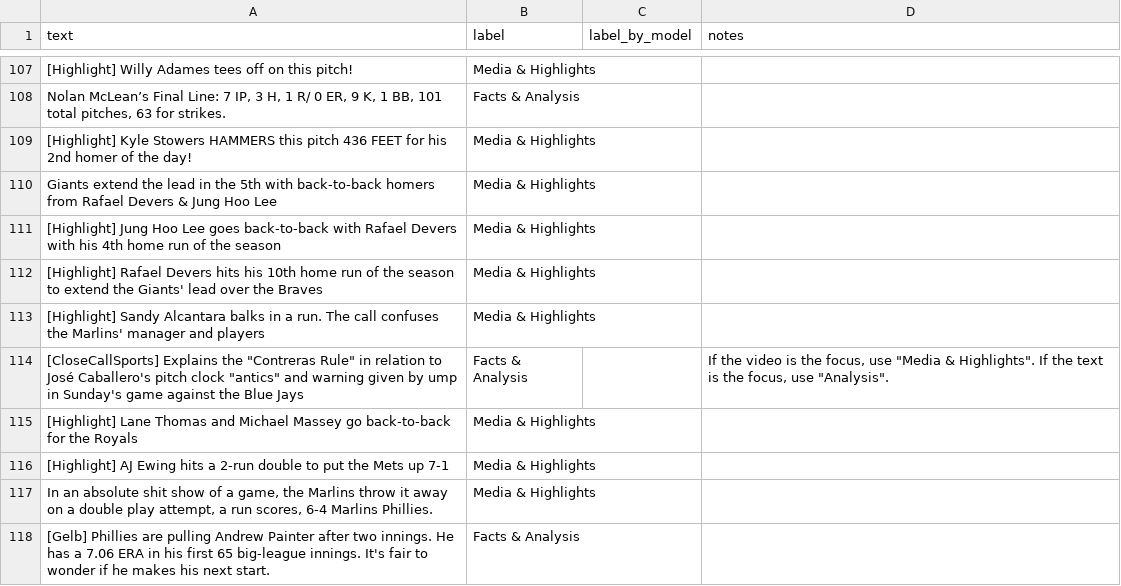
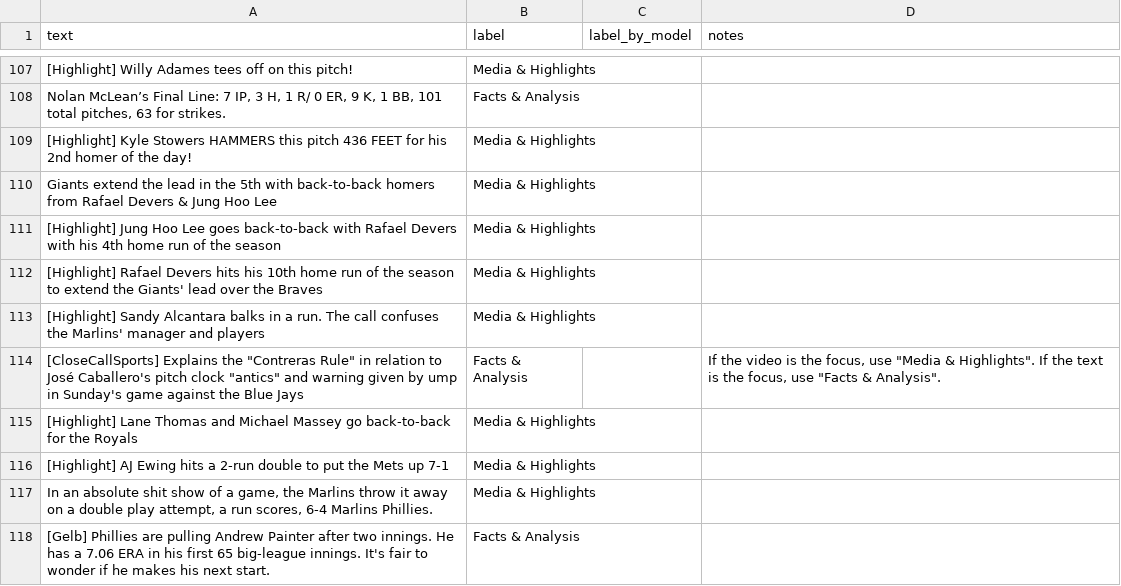
Before and after one commit to Syoko3/ai201-project3-takemeter, a CSV file: data.csv, drawn as a sheet; only a part is shown, gaps mark what is left out.

```diff
--- a/data.csv
+++ b/data.csv
@@ -113,3 +113,3 @@ Giants extend the lead in the 5th with back-to-back homers from Rafael Devers &
 [Highlight] Sandy Alcantara balks in a run. The call confuses the Marlins' manager and players,Media & Highlights,,
-"[CloseCallSports] Explains the ""Contreras Rule"" in relation to José Caballero's pitch clock ""antics"" and warning given by ump in Sunday's game against the Blue Jays",Facts & Analysis,,"If the video is the focus, use ""Media & Highlights"". If the text is the focus, use ""Analysis""."
+"[CloseCallSports] Explains the ""Contreras Rule"" in relation to José Caballero's pitch clock ""antics"" and warning given by ump in Sunday's game against the Blue Jays",Facts & Analysis,,"If the video is the focus, use ""Media & Highlights"". If the text is the focus, use ""Facts & Analysis""."
 [Highlight] Lane Thomas and Michael Massey go back-to-back for the Royals,Media & Highlights,,
```
Also changed, not shown: 4 other files.
